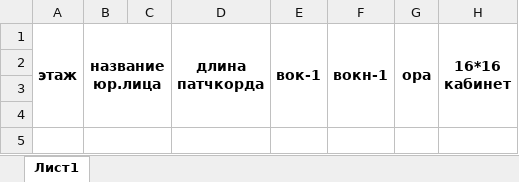
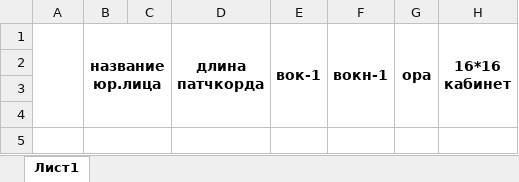
Before and after one commit to Dmitri3010/ExcelParser, an Excel workbook: ExcelParser/ExcelParser/EmptyTable.xlsx, sheet Лист1, drawn as a sheet; only a part is shown; values as stored, in another font and other column widths than the file's, no borders; the diff names each change by its address in the sheet, - before the commit and + after, or states it on an @@ line.

```diff
--- a/ExcelParser/ExcelParser/EmptyTable.xlsx (sheet Лист1)
+++ b/ExcelParser/ExcelParser/EmptyTable.xlsx (sheet Лист1)
-A1: этаж
+A1: (empty)
```
Also changed, not shown: 3 other files.
